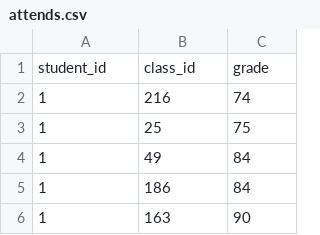
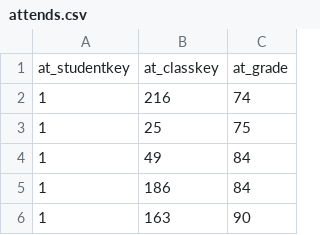
Before and after one commit to DDH2004/CubCourses, a CSV file: Demo_Data/attends.csv, drawn as a sheet; only a part is shown; removed rows and columns are numbered as before the commit, all else as after; the diff names each change by its address in the sheet, - before the commit and + after, or states it on an @@ line.

```diff
--- a/Demo_Data/attends.csv
+++ b/Demo_Data/attends.csv
-row 1: student_id | class_id | grade
+row 1: at_studentkey | at_classkey | at_grade
```
Also changed, not shown: Demo_Data/admin.csv, Demo_Data/classes.csv, 19 other files.
